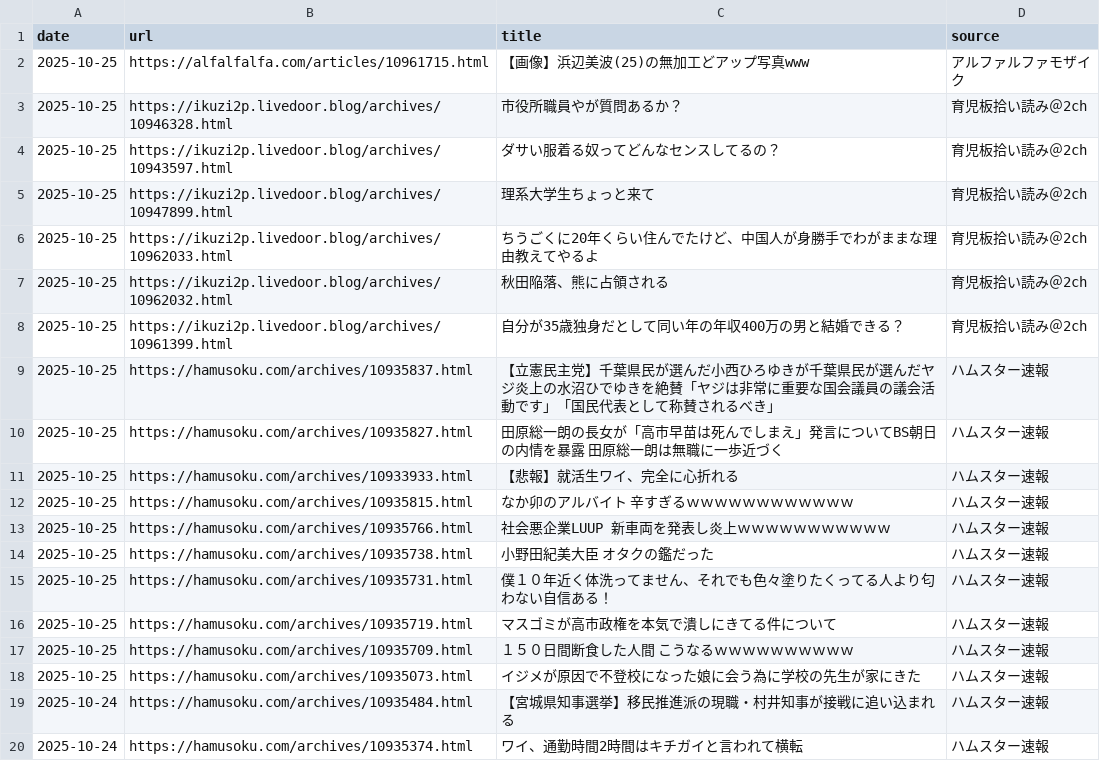
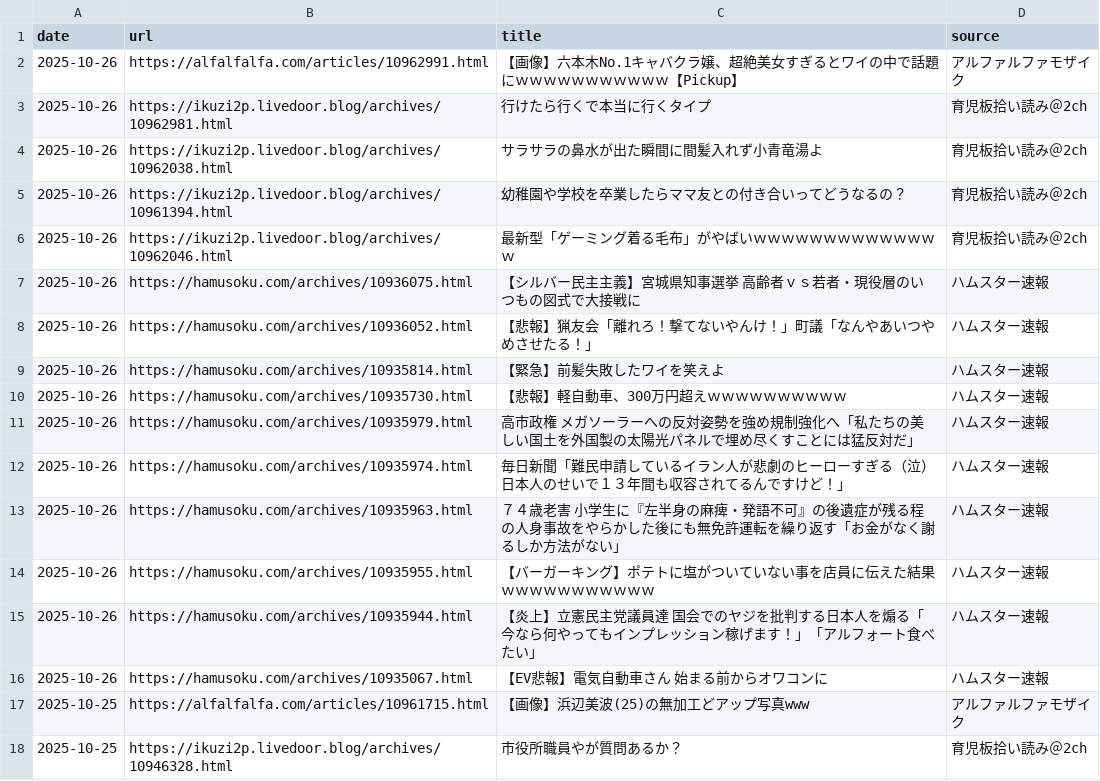
Before and after one commit to frameghostman/githubactionstest, a CSV file: blog_data.csv, drawn as a sheet; only a part is shown; the shorter side is filled out with more unchanged rows; the diff covers the shown part only.

```diff
--- a/blog_data.csv
+++ b/blog_data.csv
@@ -1,2 +1,17 @@
 date,url,title,source
+2025-10-26,https://alfalfalfa.com/articles/10962991.html,【画像】六本木No.1キャバクラ嬢、超絶美女すぎるとワイの中で話題にｗｗｗｗｗｗｗｗｗｗｗ【Pickup】,アルファルファモザイク
+2025-10-26,https://ikuzi2p.livedoor.blog/archives/10962981.html,行けたら行くで本当に行くタイプ,育児板拾い読み＠2ch
+2025-10-26,https://ikuzi2p.livedoor.blog/archives/10962038.html,サラサラの鼻水が出た瞬間に間髪入れず小青竜湯よ,育児板拾い読み＠2ch
+2025-10-26,https://ikuzi2p.livedoor.blog/archives/10961394.html,幼稚園や学校を卒業したらママ友との付き合いってどうなるの？,育児板拾い読み＠2ch
+2025-10-26,https://ikuzi2p.livedoor.blog/archives/10962046.html,最新型「ゲーミング着る毛布」がやばいｗｗｗｗｗｗｗｗｗｗｗｗｗｗ,育児板拾い読み＠2ch
+2025-10-26,https://hamusoku.com/archives/10936075.html,【シルバー民主主義】宮城県知事選挙　高齢者ｖｓ若者・現役層のいつもの図式で大接戦に,ハムスター速報
+2025-10-26,https://hamusoku.com/archives/10936052.html,【悲報】猟友会「離れろ！撃てないやんけ！」町議「なんやあいつやめさせたる！」,ハムスター速報
+2025-10-26,https://hamusoku.com/archives/10935814.html,【緊急】前髪失敗したワイを笑えよ,ハムスター速報
+2025-10-26,https://hamusoku.com/archives/10935730.html,【悲報】軽自動車、300万円超えｗｗｗｗｗｗｗｗｗｗ,ハムスター速報
+2025-10-26,https://hamusoku.com/archives/10935979.html,高市政権　メガソーラーへの反対姿勢を強め規制強化へ「私たちの美しい国土を外国製の太陽光パネルで埋め尽くすことには猛反対だ」,ハムスター速報
+2025-10-26,https://hamusoku.com/archives/10935974.html,毎日新聞「難民申請しているイラン人が悲劇のヒーローすぎる（泣）日本人のせいで１３年間も収容されてるんですけど！」,ハムスター速報
+2025-10-26,https://hamusoku.com/archives/10935963.html,７４歳老害　小学生に『左半身の麻痺・発語不可』の後遺症が残る程の人身事故をやらかした後にも無免許運転を繰り返す「お金がなく謝るしか方法がない」,ハムスター速報
+2025-10-26,https://hamusoku.com/archives/10935955.html,【バーガーキング】ポテトに塩がついていない事を店員に伝えた結果ｗｗｗｗｗｗｗｗｗｗｗ,ハムスター速報
+2025-10-26,https://hamusoku.com/archives/10935944.html,【炎上】立憲民主党議員達　国会でのヤジを批判する日本人を煽る「今なら何やってもインプレッション稼げます！」「アルフォート食べたい」,ハムスター速報
+2025-10-26,https://hamusoku.com/archives/10935067.html,【EV悲報】電気自動車さん　始まる前からオワコンに,ハムスター速報
 2025-10-25,https://alfalfalfa.com/articles/10961715.html,【画像】浜辺美波(25)の無加工どアップ写真www,アルファルファモザイク
```
Also changed, not shown: 15 removed rows elsewhere in this file, 2 other files.
